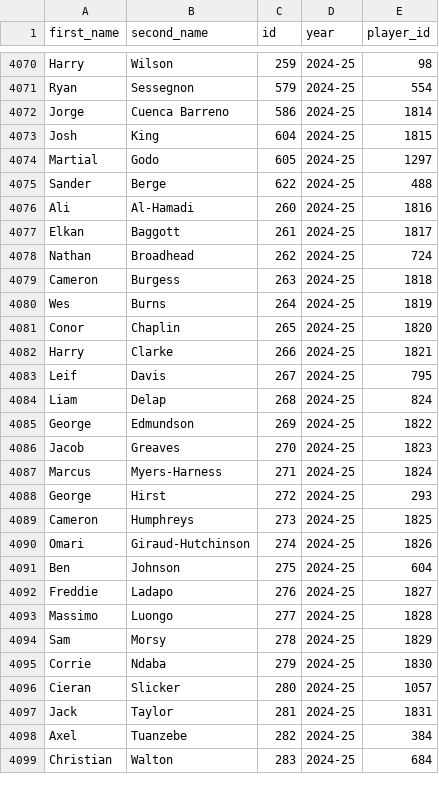
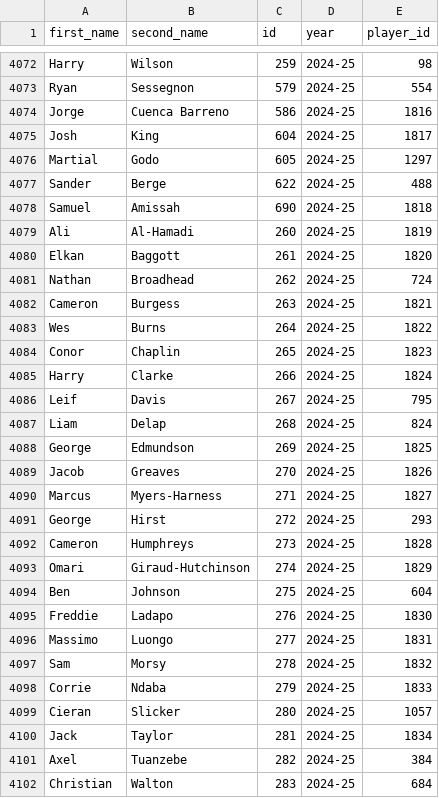
Before and after one commit to MetalTanuj/FPL-Analysis, a CSV file: Player_list.csv, drawn as a sheet; only a part is shown, gaps mark what is left out; the diff covers the shown part only.

Commit message:
Updated after GW13

```diff
--- a/Player_list.csv
+++ b/Player_list.csv
@@ -4071,28 +4073,29 @@ Harry,Wilson,259,2024-25,98
 Ryan,Sessegnon,579,2024-25,554
-Jorge,Cuenca Barreno,586,2024-25,1814
-Josh,King,604,2024-25,1815
+Jorge,Cuenca Barreno,586,2024-25,1816
+Josh,King,604,2024-25,1817
 Martial,Godo,605,2024-25,1297
 Sander,Berge,622,2024-25,488
-Ali,Al-Hamadi,260,2024-25,1816
-Elkan,Baggott,261,2024-25,1817
+Samuel,Amissah,690,2024-25,1818
+Ali,Al-Hamadi,260,2024-25,1819
+Elkan,Baggott,261,2024-25,1820
 Nathan,Broadhead,262,2024-25,724
-Cameron,Burgess,263,2024-25,1818
-Wes,Burns,264,2024-25,1819
-Conor,Chaplin,265,2024-25,1820
-Harry,Clarke,266,2024-25,1821
+Cameron,Burgess,263,2024-25,1821
+Wes,Burns,264,2024-25,1822
+Conor,Chaplin,265,2024-25,1823
+Harry,Clarke,266,2024-25,1824
 Leif,Davis,267,2024-25,795
 Liam,Delap,268,2024-25,824
-George,Edmundson,269,2024-25,1822
-Jacob,Greaves,270,2024-25,1823
-Marcus,Myers-Harness,271,2024-25,1824
+George,Edmundson,269,2024-25,1825
+Jacob,Greaves,270,2024-25,1826
+Marcus,Myers-Harness,271,2024-25,1827
 George,Hirst,272,2024-25,293
-Cameron,Humphreys,273,2024-25,1825
-Omari,Giraud-Hutchinson,274,2024-25,1826
+Cameron,Humphreys,273,2024-25,1828
+Omari,Giraud-Hutchinson,274,2024-25,1829
 Ben,Johnson,275,2024-25,604
-Freddie,Ladapo,276,2024-25,1827
-Massimo,Luongo,277,2024-25,1828
-Sam,Morsy,278,2024-25,1829
-Corrie,Ndaba,279,2024-25,1830
+Freddie,Ladapo,276,2024-25,1830
+Massimo,Luongo,277,2024-25,1831
+Sam,Morsy,278,2024-25,1832
+Corrie,Ndaba,279,2024-25,1833
 Cieran,Slicker,280,2024-25,1057
-Jack,Taylor,281,2024-25,1831
+Jack,Taylor,281,2024-25,1834
 Axel,Tuanzebe,282,2024-25,384
```
Also changed, not shown: 5 added rows and 105 edited cells elsewhere in this file.
